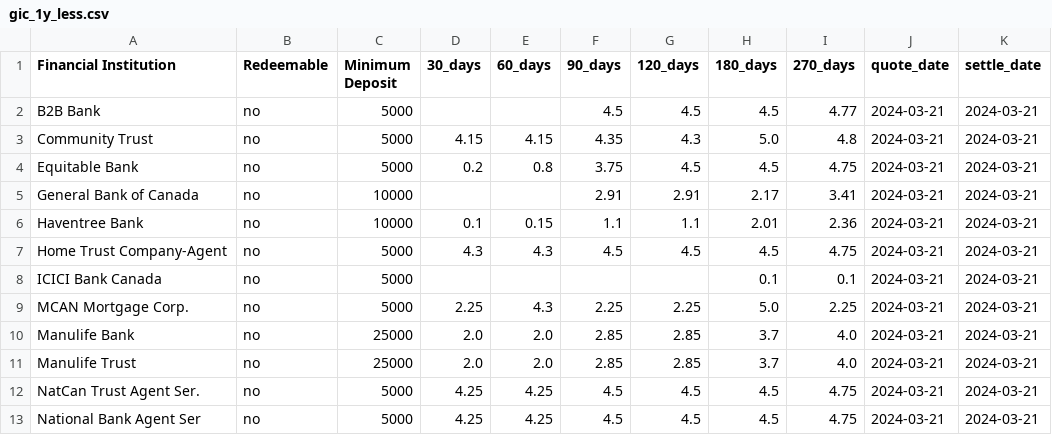
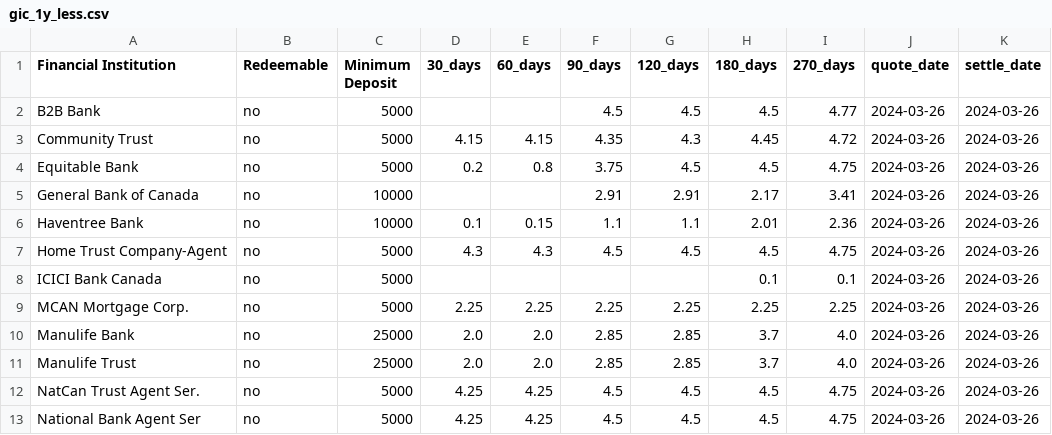
Before and after one commit to LVG77/qt-bonds, a CSV file: gic_1y_less.csv, drawn as a sheet.

```diff
--- a/gic_1y_less.csv
+++ b/gic_1y_less.csv
@@ -1,13 +1,13 @@
 Financial Institution,Redeemable,Minimum Deposit,30_days,60_days,90_days,120_days,180_days,270_days,quote_date,settle_date
-B2B Bank,no,5000,,,4.5,4.5,4.5,4.77,2024-03-21,2024-03-21
-Community Trust,no,5000,4.15,4.15,4.35,4.3,5.0,4.8,2024-03-21,2024-03-21
-Equitable Bank,no,5000,0.2,0.8,3.75,4.5,4.5,4.75,2024-03-21,2024-03-21
-General Bank of Canada,no,10000,,,2.91,2.91,2.17,3.41,2024-03-21,2024-03-21
-Haventree Bank,no,10000,0.1,0.15,1.1,1.1,2.01,2.36,2024-03-21,2024-03-21
-Home Trust Company-Agent,no,5000,4.3,4.3,4.5,4.5,4.5,4.75,2024-03-21,2024-03-21
-ICICI Bank Canada,no,5000,,,,,0.1,0.1,2024-03-21,2024-03-21
-MCAN Mortgage Corp.,no,5000,2.25,4.3,2.25,2.25,5.0,2.25,2024-03-21,2024-03-21
-Manulife Bank,no,25000,2.0,2.0,2.85,2.85,3.7,4.0,2024-03-21,2024-03-21
-Manulife Trust,no,25000,2.0,2.0,2.85,2.85,3.7,4.0,2024-03-21,2024-03-21
-NatCan Trust Agent Ser.,no,5000,4.25,4.25,4.5,4.5,4.5,4.75,2024-03-21,2024-03-21
-National Bank Agent Ser,no,5000,4.25,4.25,4.5,4.5,4.5,4.75,2024-03-21,2024-03-21
+B2B Bank,no,5000,,,4.5,4.5,4.5,4.77,2024-03-26,2024-03-26
+Community Trust,no,5000,4.15,4.15,4.35,4.3,4.45,4.72,2024-03-26,2024-03-26
+Equitable Bank,no,5000,0.2,0.8,3.75,4.5,4.5,4.75,2024-03-26,2024-03-26
+General Bank of Canada,no,10000,,,2.91,2.91,2.17,3.41,2024-03-26,2024-03-26
+Haventree Bank,no,10000,0.1,0.15,1.1,1.1,2.01,2.36,2024-03-26,2024-03-26
+Home Trust Company-Agent,no,5000,4.3,4.3,4.5,4.5,4.5,4.75,2024-03-26,2024-03-26
+ICICI Bank Canada,no,5000,,,,,0.1,0.1,2024-03-26,2024-03-26
+MCAN Mortgage Corp.,no,5000,2.25,2.25,2.25,2.25,2.25,2.25,2024-03-26,2024-03-26
+Manulife Bank,no,25000,2.0,2.0,2.85,2.85,3.7,4.0,2024-03-26,2024-03-26
+Manulife Trust,no,25000,2.0,2.0,2.85,2.85,3.7,4.0,2024-03-26,2024-03-26
+NatCan Trust Agent Ser.,no,5000,4.25,4.25,4.5,4.5,4.5,4.75,2024-03-26,2024-03-26
+National Bank Agent Ser,no,5000,4.25,4.25,4.5,4.5,4.5,4.75,2024-03-26,2024-03-26
```
Also changed, not shown: corporate.csv, coupon.csv, 4 other files.
